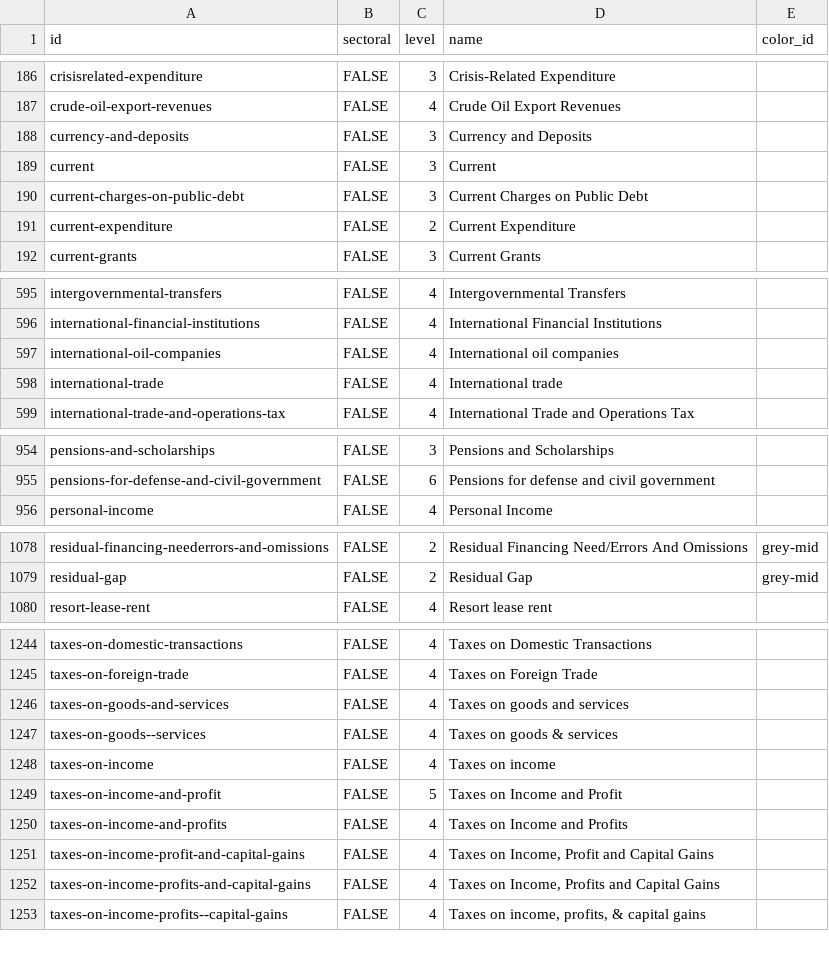
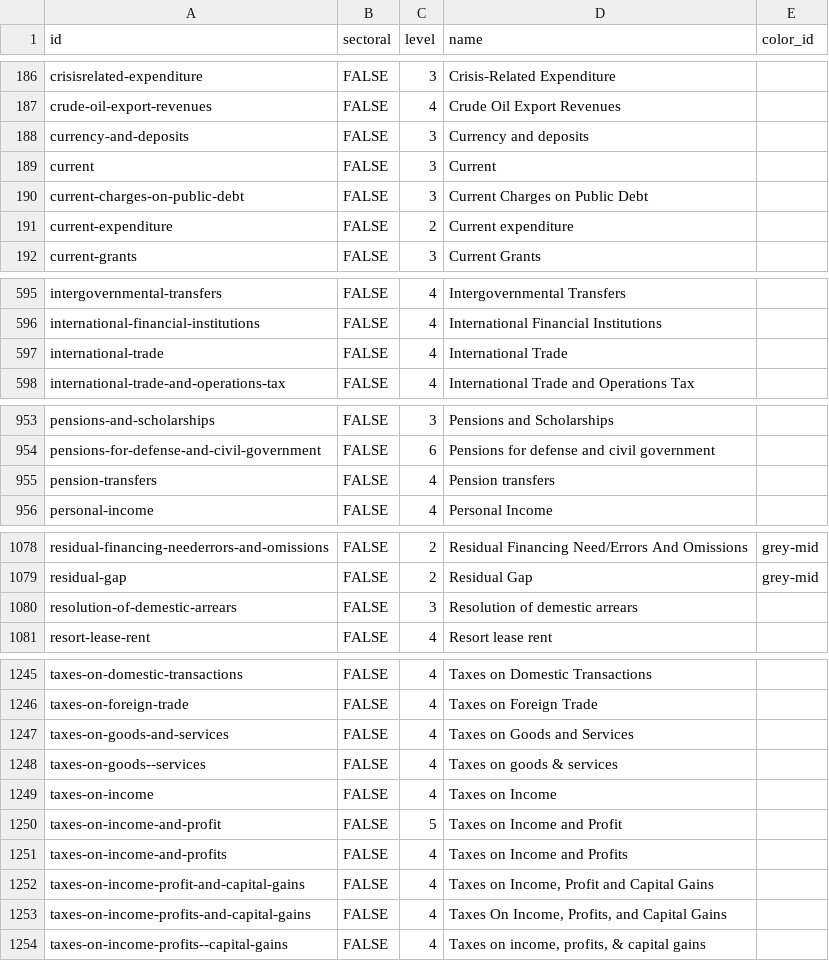
Before and after one commit to devinit/domestic_finance_2018, a CSV file: output/domestic-budget-level.csv, drawn as a sheet; only a part is shown, gaps mark what is left out; the diff covers the shown part only.

```diff
--- a/output/domestic-budget-level.csv
+++ b/output/domestic-budget-level.csv
@@ -187,6 +187,6 @@
 "crude-oil-export-revenues","FALSE",4,"Crude Oil Export Revenues",
-"currency-and-deposits","FALSE",3,"Currency and Deposits",
+"currency-and-deposits","FALSE",3,"Currency and deposits",
 "current","FALSE",3,"Current",
 "current-charges-on-public-debt","FALSE",3,"Current Charges on Public Debt",
-"current-expenditure","FALSE",2,"Current Expenditure",
+"current-expenditure","FALSE",2,"Current expenditure",
 "current-grants","FALSE",3,"Current Grants",
@@ -596,4 +596,3 @@
 "international-financial-institutions","FALSE",4,"International Financial Institutions",
-"international-oil-companies","FALSE",4,"International oil companies",
-"international-trade","FALSE",4,"International trade",
+"international-trade","FALSE",4,"International Trade",
 "international-trade-and-operations-tax","FALSE",4,"International Trade and Operations Tax",
@@ -955,2 +954,3 @@
 "pensions-for-defense-and-civil-government","FALSE",6,"Pensions for defense and civil government",
+"pension-transfers","FALSE",4,"Pension transfers",
 "personal-income","FALSE",4,"Personal Income",
@@ -1079,2 +1079,3 @@
 "residual-gap","FALSE",2,"Residual Gap","grey-mid"
+"resolution-of-demestic-arrears","FALSE",3,"Resolution of demestic arrears",
 "resort-lease-rent","FALSE",4,"Resort lease rent",
@@ -1245,5 +1246,5 @@
 "taxes-on-foreign-trade","FALSE",4,"Taxes on Foreign Trade",
-"taxes-on-goods-and-services","FALSE",4,"Taxes on goods and services",
+"taxes-on-goods-and-services","FALSE",4,"Taxes on Goods and Services",
 "taxes-on-goods--services","FALSE",4,"Taxes on goods & services",
-"taxes-on-income","FALSE",4,"Taxes on income",
+"taxes-on-income","FALSE",4,"Taxes on Income",
 "taxes-on-income-and-profit","FALSE",5,"Taxes on Income and Profit",
@@ -1251,3 +1252,3 @@
 "taxes-on-income-profit-and-capital-gains","FALSE",4,"Taxes on Income, Profit and Capital Gains",
-"taxes-on-income-profits-and-capital-gains","FALSE",4,"Taxes on Income, Profits and Capital Gains",
+"taxes-on-income-profits-and-capital-gains","FALSE",4,"Taxes On Income, Profits, and Capital Gains",
 "taxes-on-income-profits--capital-gains","FALSE",4,"Taxes on income, profits, & capital gains",
```
Also changed, not shown: 46 edited cells elsewhere in this file, output/weo_current_ncu_to_constant_2016_usd_conversion_factor.csv, 6 other files.
